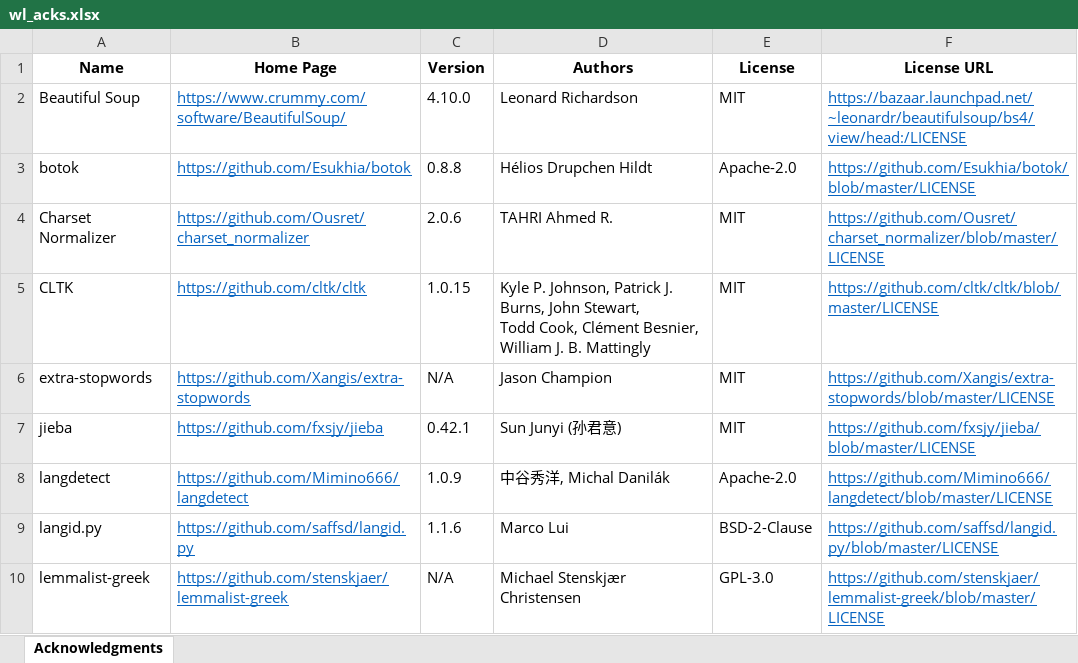
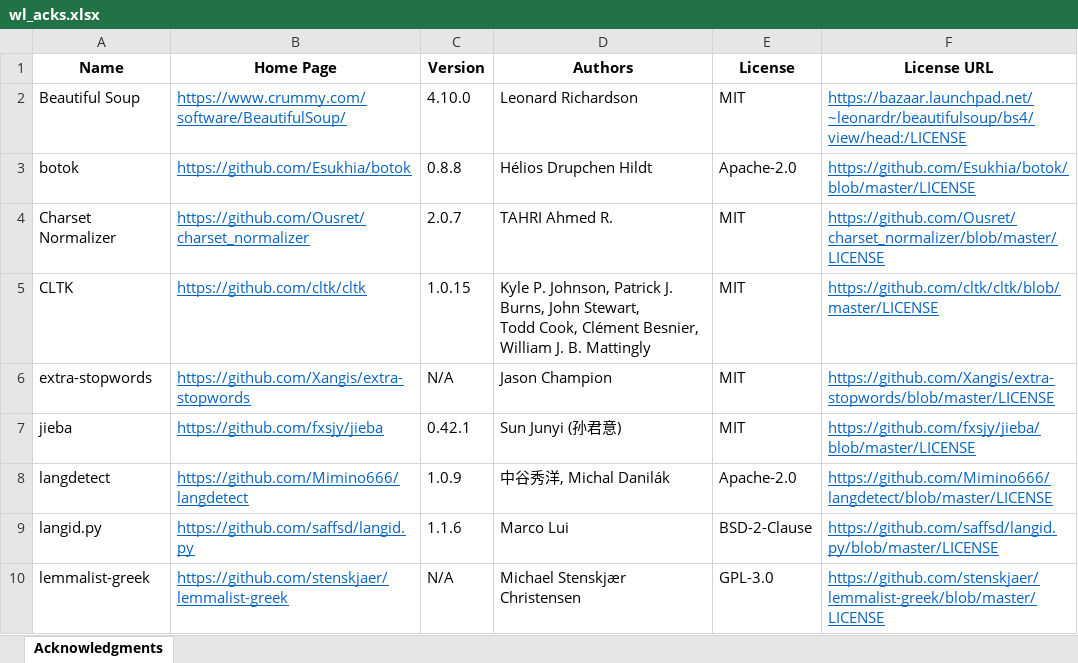
Before and after one commit to tanloong/Wordless, an Excel workbook: src/wl_acks.xlsx, sheet Acknowledgments, drawn as a sheet; only a part is shown; values as stored, in another font and other column widths than the file's, no borders; the diff names each change by its address in the sheet, - before the commit and + after, or states it on an @@ line.

```diff
--- a/src/wl_acks.xlsx (sheet Acknowledgments)
+++ b/src/wl_acks.xlsx (sheet Acknowledgments)
-C4 (Version): 2.0.6
+C4 (Version): 2.0.7
```
Also changed, not shown: 2 other files.
